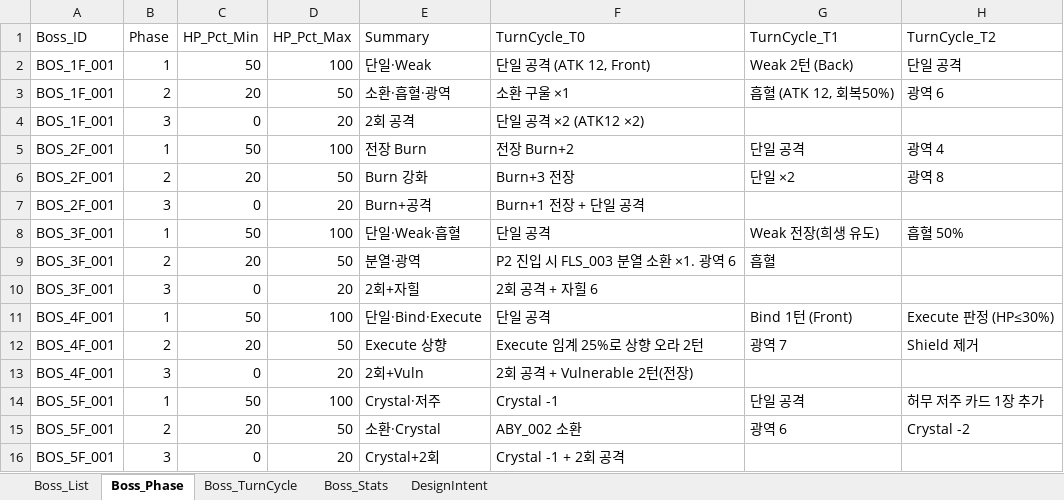
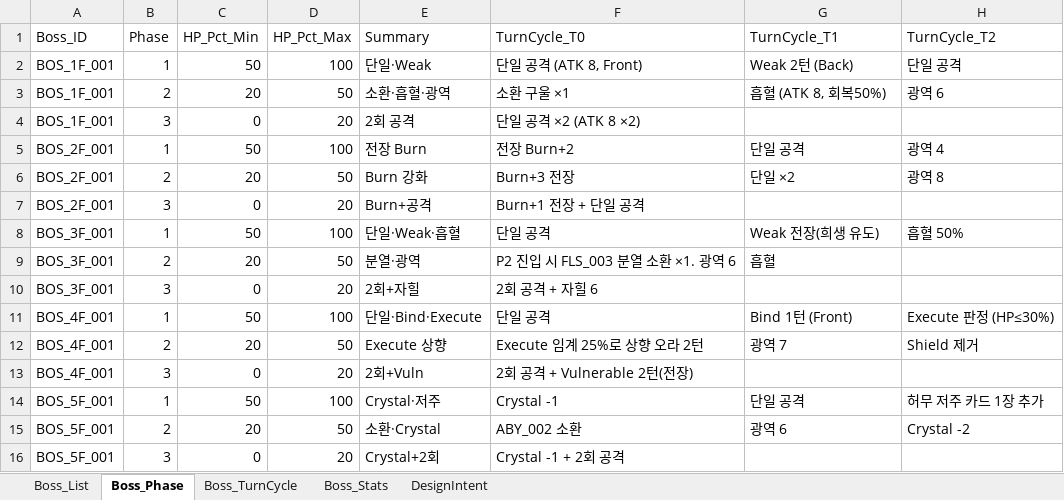
Before and after one commit to guswnstjr125/game, an Excel workbook: docs/design/14_보스_패턴.xlsx, sheet Boss_Phase, drawn as a sheet; values as stored, in another font and other column widths than the file's, no borders; the diff names each change by its address in the sheet, - before the commit and + after, or states it on an @@ line.

```diff
--- a/docs/design/14_보스_패턴.xlsx (sheet Boss_Phase)
+++ b/docs/design/14_보스_패턴.xlsx (sheet Boss_Phase)
-F2 (TurnCycle_T0): 단일 공격 (ATK 12, Front)
+F2 (TurnCycle_T0): 단일 공격 (ATK 8, Front)
-G3 (TurnCycle_T1): 흡혈 (ATK 12, 회복50%)
+G3 (TurnCycle_T1): 흡혈 (ATK 8, 회복50%)
-F4 (TurnCycle_T0): 단일 공격 ×2 (ATK12 ×2)
+F4 (TurnCycle_T0): 단일 공격 ×2 (ATK 8 ×2)
```
Also changed, not shown: docs/design/다크레기온_마스터통합.xlsx, 3 other files.
